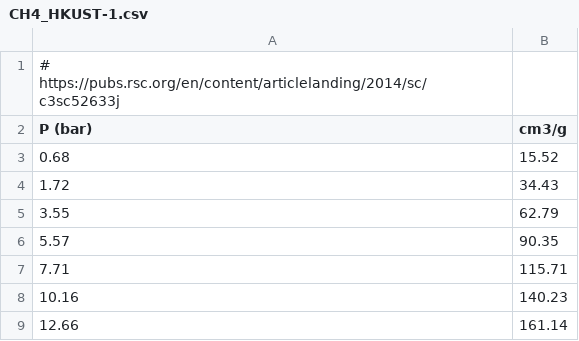
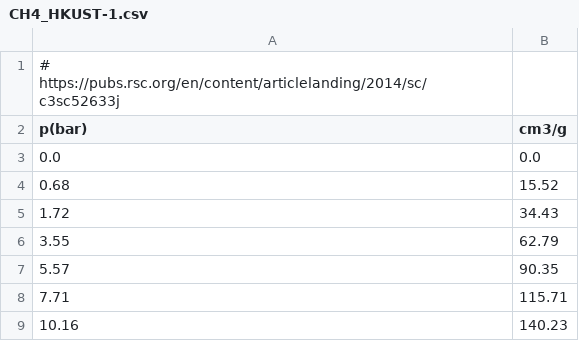
Before and after one commit to SimonEnsemble/unresponsive_directions_in_sensors, a CSV file: CH4_HKUST-1.csv, drawn as a sheet; only a part is shown; the shorter side is filled out with more unchanged rows.

```diff
--- a/CH4_HKUST-1.csv
+++ b/CH4_HKUST-1.csv
@@ -1,3 +1,4 @@
 # https://pubs.rsc.org/en/content/articlelanding/2014/sc/c3sc52633j,
-P (bar),cm3/g
+p(bar),cm3/g
+0.0,0.0
 0.68,15.52
```
Also changed, not shown: 1 other file.
